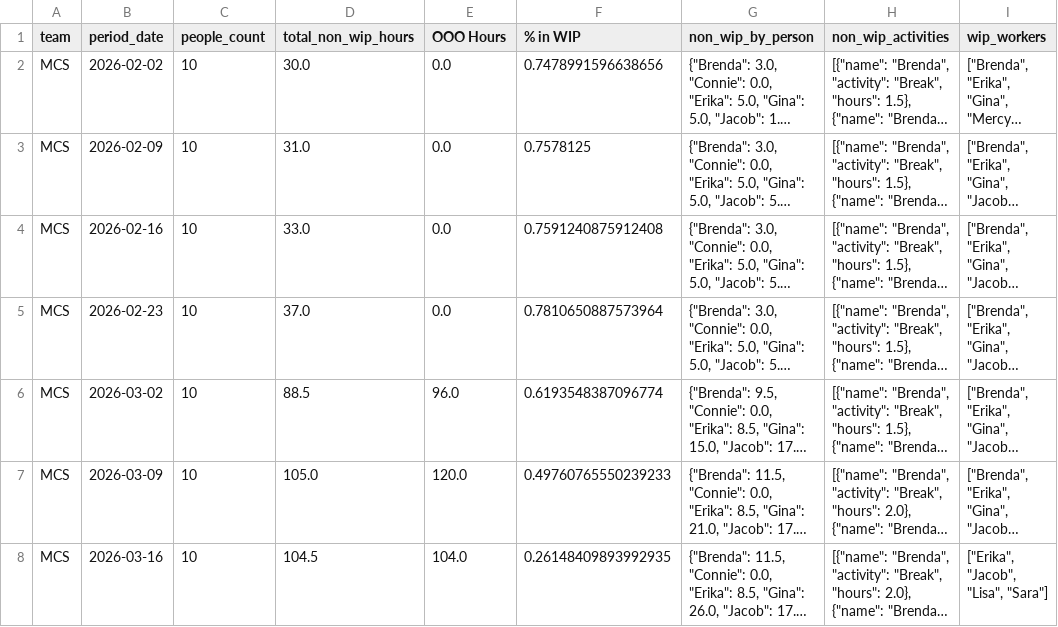
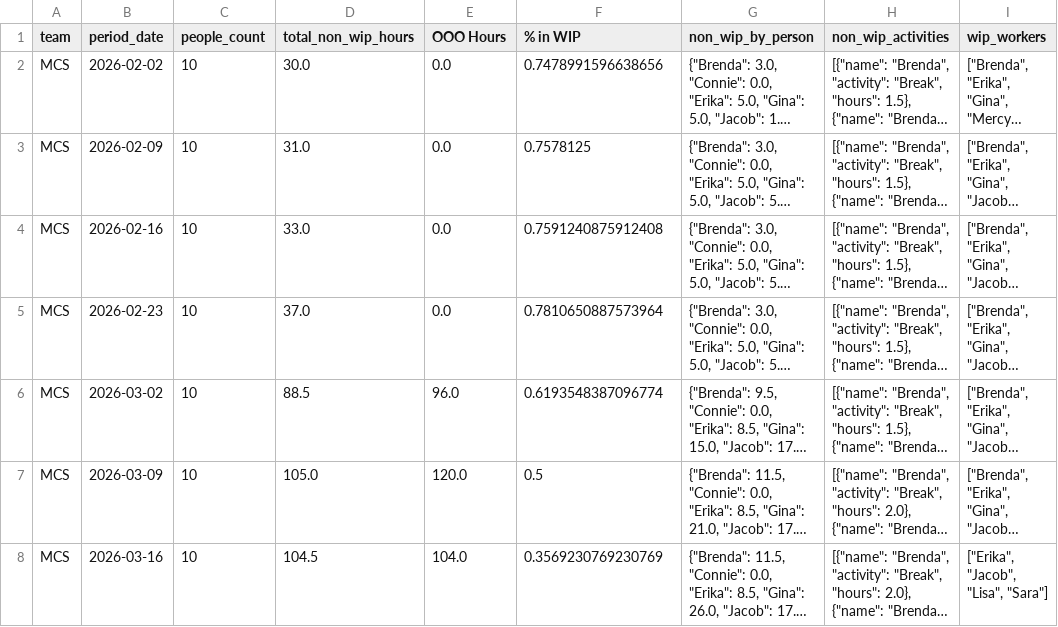
Before and after one commit to 17wadeche/heijunka-dev, a CSV file: crm_non_wip_activities.csv, drawn as a sheet; only a part is shown; long unchanged cells end in …; the diff covers the shown part only; the diff names each change by its address in the sheet, - before the commit and + after, or states it on an @@ line.

```diff
--- a/crm_non_wip_activities.csv
+++ b/crm_non_wip_activities.csv
-F7 (% in WIP): 0.49760765550239233
+F7 (% in WIP): 0.5
-F8 (% in WIP): 0.26148409893992935
+F8 (% in WIP): 0.3569230769230769
```
Also changed, not shown: 1 added row elsewhere in this file, CRM_WIP.csv.
